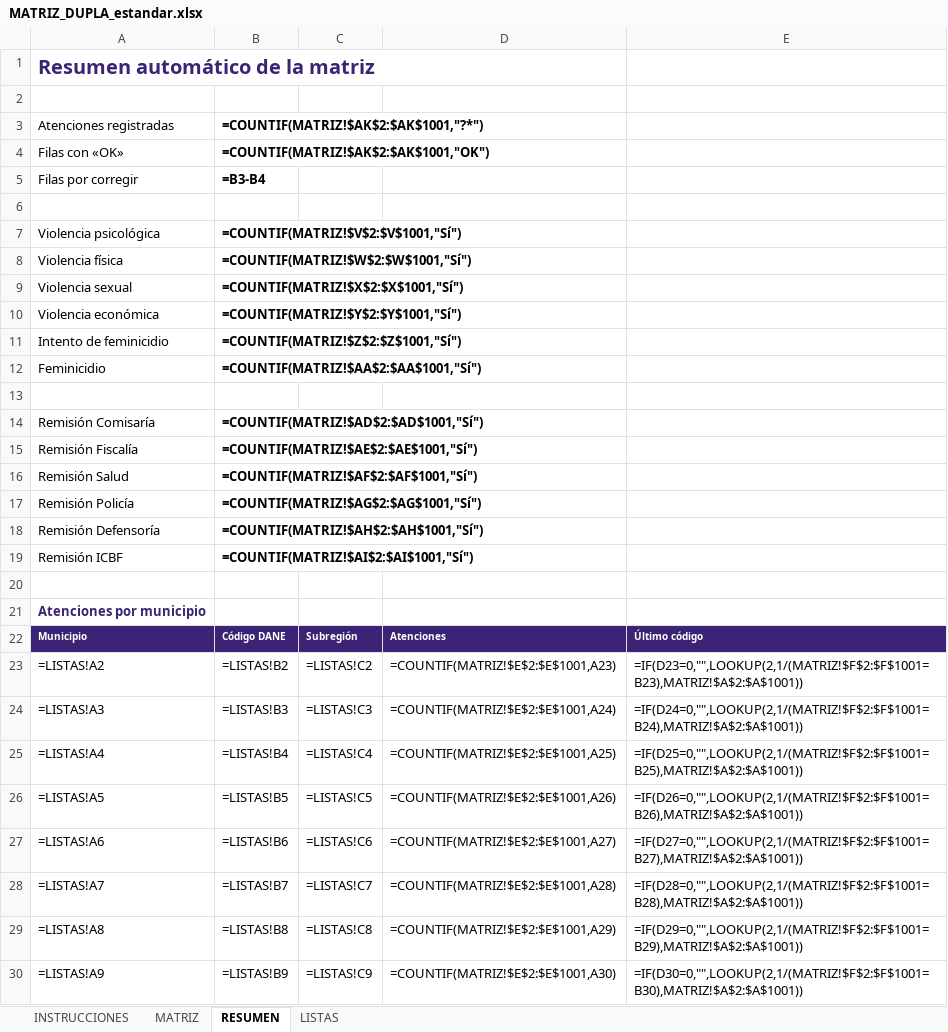
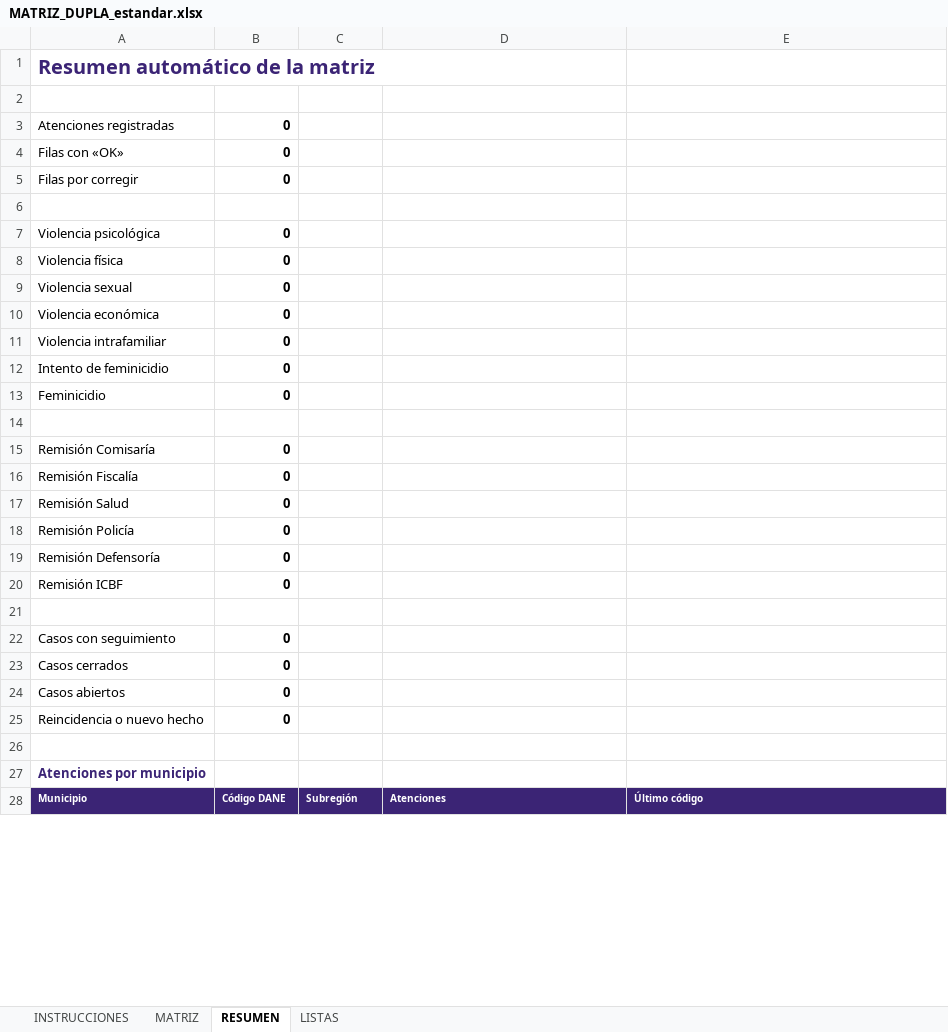
Before and after one commit to segisnarino/geovisor-vbg, an Excel workbook: datos/plantilla/MATRIZ_DUPLA_estandar.xlsx, sheet RESUMEN, drawn as a sheet; only a part is shown; values as stored, in another font and other column widths than the file's, no borders; formulas without a stored value are shown as written; removed rows and columns are numbered as before the commit, all else as after; the diff covers the shown part only; the diff names each change by its address in the sheet, - before the commit and + after, or states it on an @@ line.

```diff
--- a/datos/plantilla/MATRIZ_DUPLA_estandar.xlsx (sheet RESUMEN)
+++ b/datos/plantilla/MATRIZ_DUPLA_estandar.xlsx (sheet RESUMEN)
-B3: =COUNTIF(MATRIZ!$AK$2:$AK$1001,"?*")
+B3: 0
-B4: =COUNTIF(MATRIZ!$AK$2:$AK$1001,"OK")
+B4: 0
-B5: =B3-B4
+B5: 0
-B7: =COUNTIF(MATRIZ!$V$2:$V$1001,"Sí")
+B7: 0
-B8: =COUNTIF(MATRIZ!$W$2:$W$1001,"Sí")
+B8: 0
-B9: =COUNTIF(MATRIZ!$X$2:$X$1001,"Sí")
+B9: 0
-B10: =COUNTIF(MATRIZ!$Y$2:$Y$1001,"Sí")
+B10: 0
+row 11: Violencia intrafamiliar | 0
-B12: =COUNTIF(MATRIZ!$Z$2:$Z$1001,"Sí")
+B12: 0
-B13: =COUNTIF(MATRIZ!$AA$2:$AA$1001,"Sí")
+B13: 0
-B15: =COUNTIF(MATRIZ!$AD$2:$AD$1001,"Sí")
+B15: 0
-B16: =COUNTIF(MATRIZ!$AE$2:$AE$1001,"Sí")
+B16: 0
-B17: =COUNTIF(MATRIZ!$AF$2:$AF$1001,"Sí")
+B17: 0
-B18: =COUNTIF(MATRIZ!$AG$2:$AG$1001,"Sí")
+B18: 0
-B19: =COUNTIF(MATRIZ!$AH$2:$AH$1001,"Sí")
+B19: 0
-B20: =COUNTIF(MATRIZ!$AI$2:$AI$1001,"Sí")
+B20: 0
+row 21: (empty)
+row 22: Casos con seguimiento | 0
+row 23: Casos cerrados | 0
+row 24: Casos abiertos | 0
+row 25: Reincidencia o nuevo hecho | 0
-row 23: =LISTAS!A2 | =LISTAS!B2 | =LISTAS!C2 | =COUNTIF(MATRIZ!$E$2:$E$1001,A23) | =IF(D23=0,"",LOOKUP(2,1/(MATRIZ!$F$2:$F$1001=B23),MATRIZ!$A$2:$A$1001))
-row 24: =LISTAS!A3 | =LISTAS!B3 | =LISTAS!C3 | =COUNTIF(MATRIZ!$E$2:$E$1001,A24) | =IF(D24=0,"",LOOKUP(2,1/(MATRIZ!$F$2:$F$1001=B24),MATRIZ!$A$2:$A$1001))
-row 25: =LISTAS!A4 | =LISTAS!B4 | =LISTAS!C4 | =COUNTIF(MATRIZ!$E$2:$E$1001,A25) | =IF(D25=0,"",LOOKUP(2,1/(MATRIZ!$F$2:$F$1001=B25),MATRIZ!$A$2:$A$1001))
-row 26: =LISTAS!A5 | =LISTAS!B5 | =LISTAS!C5 | =COUNTIF(MATRIZ!$E$2:$E$1001,A26) | =IF(D26=0,"",LOOKUP(2,1/(MATRIZ!$F$2:$F$1001=B26),MATRIZ!$A$2:$A$1001))
-row 27: =LISTAS!A6 | =LISTAS!B6 | =LISTAS!C6 | =COUNTIF(MATRIZ!$E$2:$E$1001,A27) | =IF(D27=0,"",LOOKUP(2,1/(MATRIZ!$F$2:$F$1001=B27),MATRIZ!$A$2:$A$1001))
-row 28: =LISTAS!A7 | =LISTAS!B7 | =LISTAS!C7 | =COUNTIF(MATRIZ!$E$2:$E$1001,A28) | =IF(D28=0,"",LOOKUP(2,1/(MATRIZ!$F$2:$F$1001=B28),MATRIZ!$A$2:$A$1001))
-row 29: =LISTAS!A8 | =LISTAS!B8 | =LISTAS!C8 | =COUNTIF(MATRIZ!$E$2:$E$1001,A29) | =IF(D29=0,"",LOOKUP(2,1/(MATRIZ!$F$2:$F$1001=B29),MATRIZ!$A$2:$A$1001))
-row 30: =LISTAS!A9 | =LISTAS!B9 | =LISTAS!C9 | =COUNTIF(MATRIZ!$E$2:$E$1001,A30) | =IF(D30=0,"",LOOKUP(2,1/(MATRIZ!$F$2:$F$1001=B30),MATRIZ!$A$2:$A$1001))
```
Also changed, not shown: 64 added rows and 56 removed rows elsewhere in this sheet, sheet MATRIZ, sheet INSTRUCCIONES, sheet LISTAS, charts or pictures, 5 other files.
